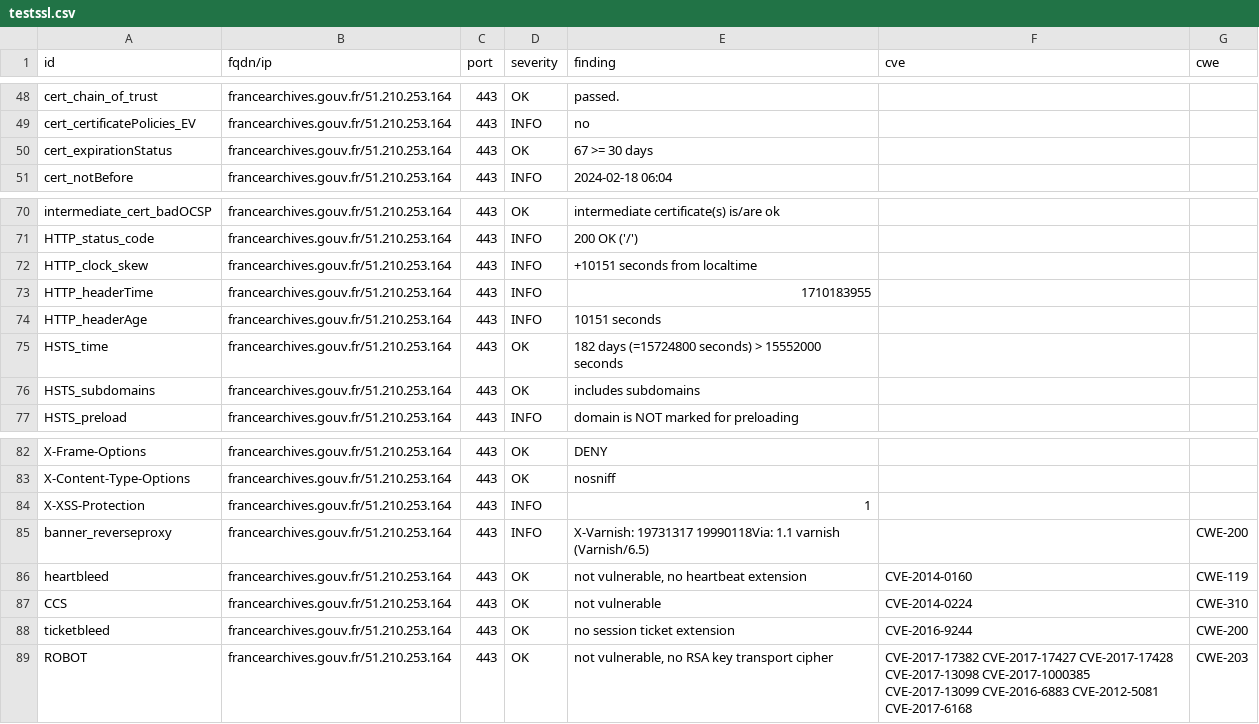
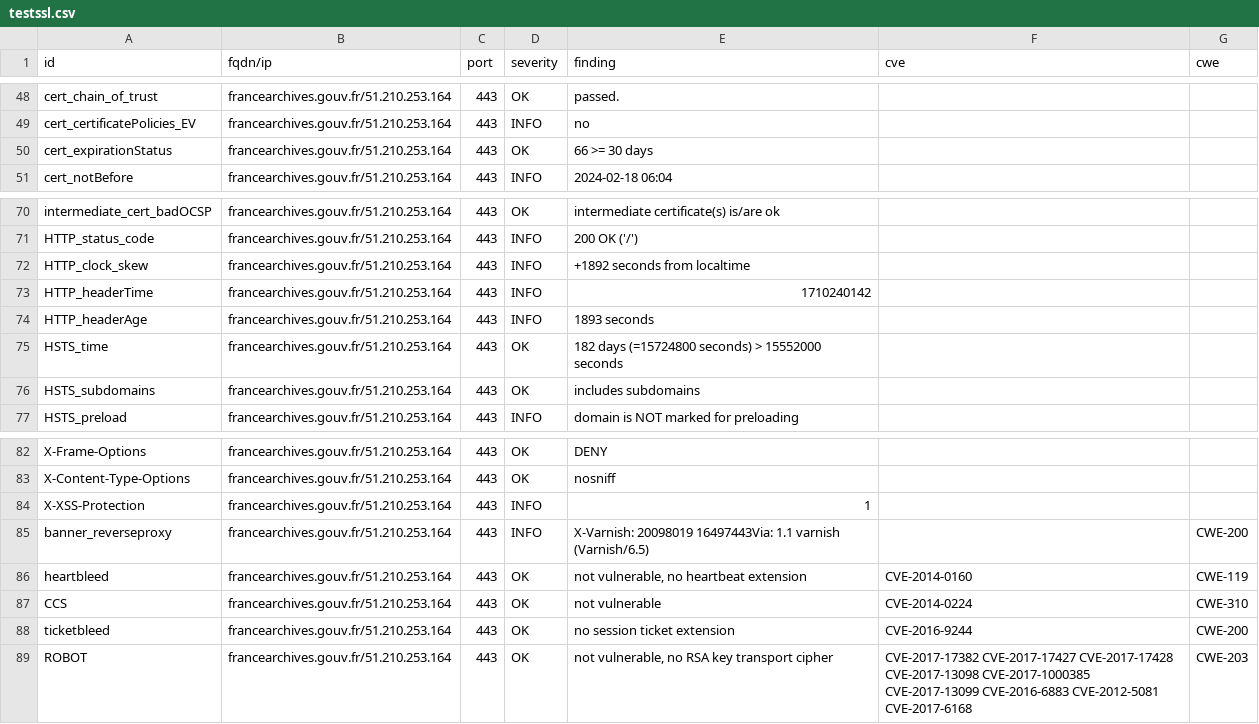
Before and after one commit to GKO-org/dashlordPrd4, a CSV file: results/aHR0cHM6Ly9mcmFuY2VhcmNoaXZlcy5nb3V2LmZy/testssl.csv, drawn as a sheet; only a part is shown, gaps mark what is left out.

```diff
--- a/results/aHR0cHM6Ly9mcmFuY2VhcmNoaXZlcy5nb3V2LmZy/testssl.csv
+++ b/results/aHR0cHM6Ly9mcmFuY2VhcmNoaXZlcy5nb3V2LmZy/testssl.csv
@@ -49,3 +49,3 @@
 "cert_certificatePolicies_EV","francearchives.gouv.fr/51.210.253.164","443","INFO","no","",""
-"cert_expirationStatus","francearchives.gouv.fr/51.210.253.164","443","OK","67 >= 30 days","",""
+"cert_expirationStatus","francearchives.gouv.fr/51.210.253.164","443","OK","66 >= 30 days","",""
 "cert_notBefore","francearchives.gouv.fr/51.210.253.164","443","INFO","2024-02-18 06:04","",""
@@ -71,5 +71,5 @@
 "HTTP_status_code","francearchives.gouv.fr/51.210.253.164","443","INFO","200 OK ('/')","",""
-"HTTP_clock_skew","francearchives.gouv.fr/51.210.253.164","443","INFO","+10151 seconds from localtime","",""
-"HTTP_headerTime","francearchives.gouv.fr/51.210.253.164","443","INFO","1710183955","",""
-"HTTP_headerAge","francearchives.gouv.fr/51.210.253.164","443","INFO","10151 seconds","",""
+"HTTP_clock_skew","francearchives.gouv.fr/51.210.253.164","443","INFO","+1892 seconds from localtime","",""
+"HTTP_headerTime","francearchives.gouv.fr/51.210.253.164","443","INFO","1710240142","",""
+"HTTP_headerAge","francearchives.gouv.fr/51.210.253.164","443","INFO","1893 seconds","",""
 "HSTS_time","francearchives.gouv.fr/51.210.253.164","443","OK","182 days (=15724800 seconds) > 15552000 seconds","",""
@@ -84,3 +84,3 @@
 "X-XSS-Protection","francearchives.gouv.fr/51.210.253.164","443","INFO","1","",""
-"banner_reverseproxy","francearchives.gouv.fr/51.210.253.164","443","INFO","X-Varnish: 19731317 19990118Via: 1.1 varnish (Varnish/6.5)","","CWE-200"
+"banner_reverseproxy","francearchives.gouv.fr/51.210.253.164","443","INFO","X-Varnish: 20098019 16497443Via: 1.1 varnish (Varnish/6.5)","","CWE-200"
 "heartbleed","francearchives.gouv.fr/51.210.253.164","443","OK","not vulnerable, no heartbeat extension","CVE-2014-0160","CWE-119"
```
Also changed, not shown: 8 other files.
